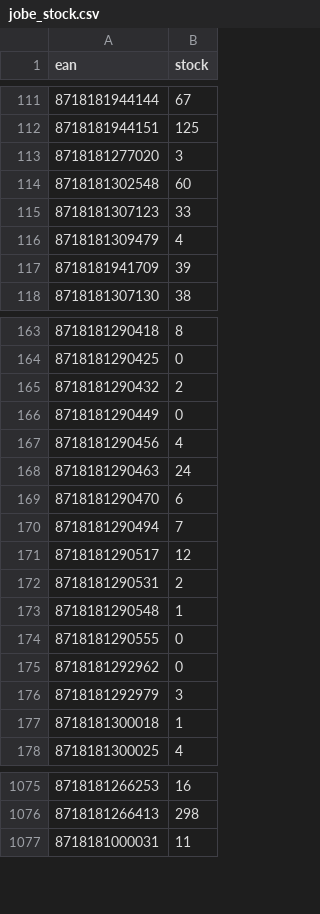
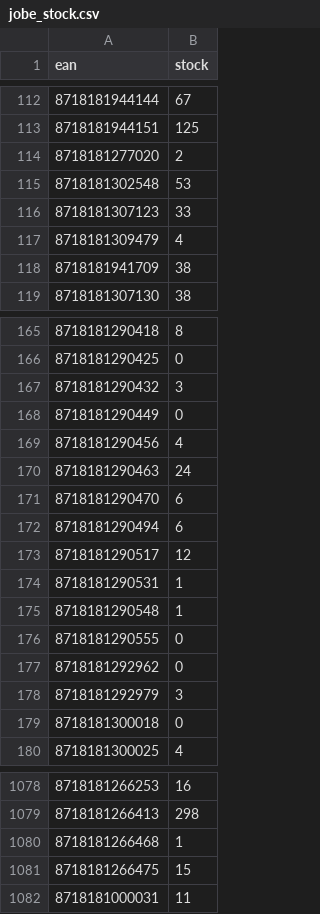
Before and after one commit to tobias858/x7k2-feeds, a CSV file: jobe_stock.csv, drawn as a sheet; only a part is shown, gaps mark what is left out; the diff covers the shown part only.

```diff
--- a/jobe_stock.csv
+++ b/jobe_stock.csv
@@ -112,7 +113,7 @@ ean,stock
 8718181944151,125
-8718181277020,3
-8718181302548,60
+8718181277020,2
+8718181302548,53
 8718181307123,33
 8718181309479,4
-8718181941709,39
+8718181941709,38
 8718181307130,38
@@ -164,3 +166,3 @@ ean,stock
 8718181290425,0
-8718181290432,2
+8718181290432,3
 8718181290449,0
@@ -169,5 +171,5 @@ ean,stock
 8718181290470,6
-8718181290494,7
+8718181290494,6
 8718181290517,12
-8718181290531,2
+8718181290531,1
 8718181290548,1
@@ -176,3 +178,3 @@ ean,stock
 8718181292979,3
-8718181300018,1
+8718181300018,0
 8718181300025,4
@@ -1076,2 +1079,4 @@ ean,stock
 8718181266413,298
+8718181266468,1
+8718181266475,15
 8718181000031,11
```
Also changed, not shown: 8 added rows and 49 edited cells elsewhere in this file.
